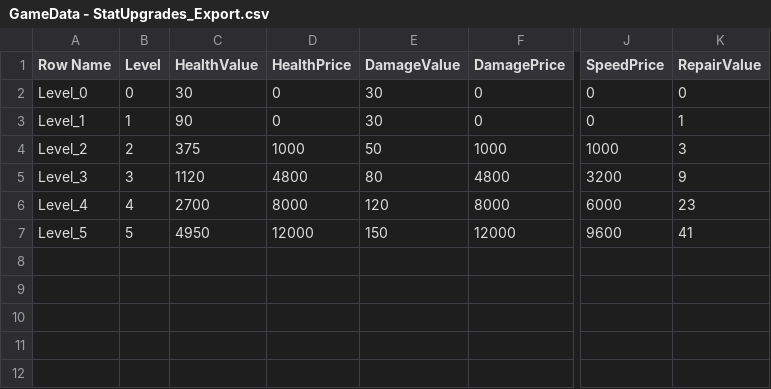
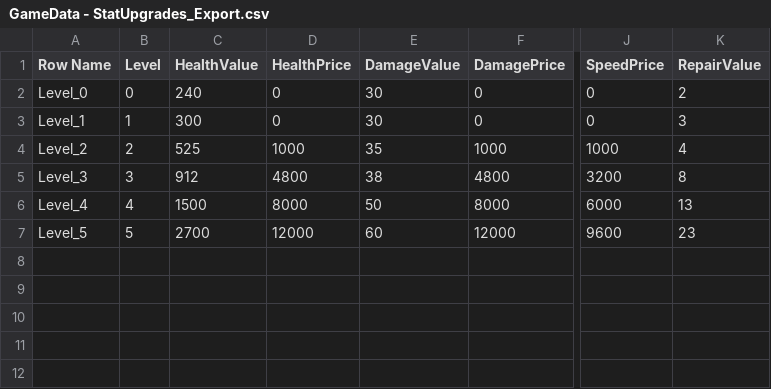
Before and after one commit to JamesSiebert/20T2-Studio2-Team1, a CSV file: Content/CSVs_and_Tables/GameData - StatUpgrades_Export.csv, drawn as a sheet; only a part is shown, gaps mark what is left out; the diff names each change by its address in the sheet, - before the commit and + after, or states it on an @@ line.

Commit message:
balancing game

```diff
--- a/Content/CSVs_and_Tables/GameData - StatUpgrades_Export.csv
+++ b/Content/CSVs_and_Tables/GameData - StatUpgrades_Export.csv
-C2 (HealthValue): 30
+C2 (HealthValue): 240
-K2 (RepairValue): 0
+K2 (RepairValue): 2
-C3 (HealthValue): 90
+C3 (HealthValue): 300
-K3 (RepairValue): 1
+K3 (RepairValue): 3
-C4 (HealthValue): 375
+C4 (HealthValue): 525
-E4 (DamageValue): 50
+E4 (DamageValue): 35
-K4 (RepairValue): 3
+K4 (RepairValue): 4
-C5 (HealthValue): 1120
+C5 (HealthValue): 912
-E5 (DamageValue): 80
+E5 (DamageValue): 38
-K5 (RepairValue): 9
+K5 (RepairValue): 8
-C6 (HealthValue): 2700
+C6 (HealthValue): 1500
-E6 (DamageValue): 120
+E6 (DamageValue): 50
-K6 (RepairValue): 23
+K6 (RepairValue): 13
-C7 (HealthValue): 4950
+C7 (HealthValue): 2700
-E7 (DamageValue): 150
+E7 (DamageValue): 60
-K7 (RepairValue): 41
+K7 (RepairValue): 23
```
Also changed, not shown: 6 other files.
